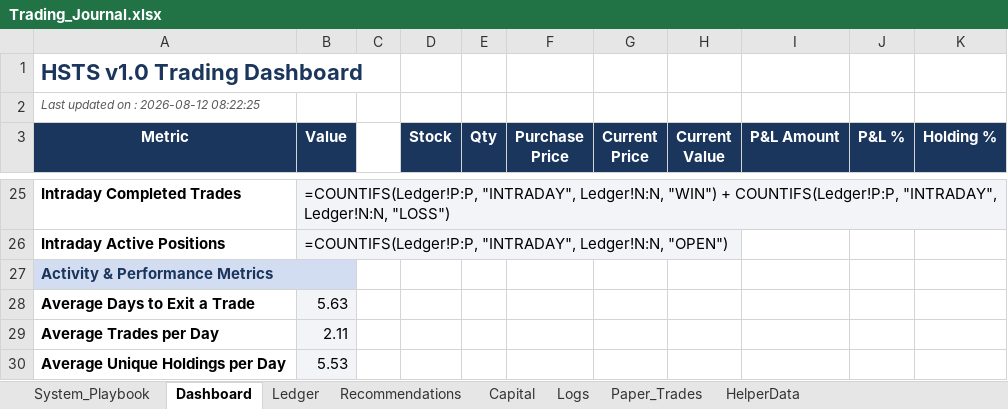
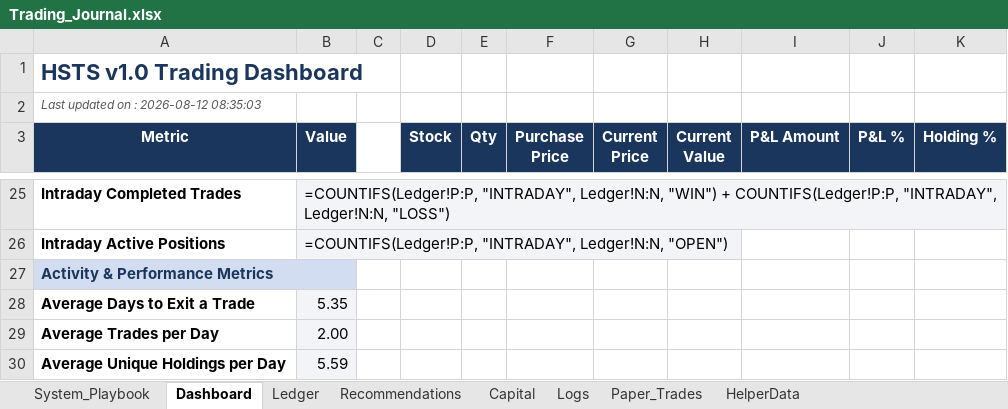
Before and after one commit to SyedTousifMasood/HalaalTrading, an Excel workbook: Trading_Journal.xlsx, sheet Dashboard, drawn as a sheet; only a part is shown, gaps mark what is left out; values as stored, in another font and other column widths than the file's, no borders; formulas without a stored value are shown as written; charts and pictures not drawn; the diff covers the shown part only; the diff names each change by its address in the sheet, - before the commit and + after, or states it on an @@ line.

```diff
--- a/Trading_Journal.xlsx (sheet Dashboard)
+++ b/Trading_Journal.xlsx (sheet Dashboard)
-A2 (Metric): Last updated on : 2026-08-12 08:22:25
+A2 (Metric): Last updated on : 2026-08-12 08:35:03
-B28 (Value): 5.63
+B28 (Value): 5.35
-B29 (Value): 2.11
+B29 (Value): 2.00
-B30 (Value): 5.53
+B30 (Value): 5.59
```
Also changed, not shown: 23 edited cells and cell formats elsewhere in this sheet, sheet Ledger, sheet Logs, sheet Capital, charts or pictures.
